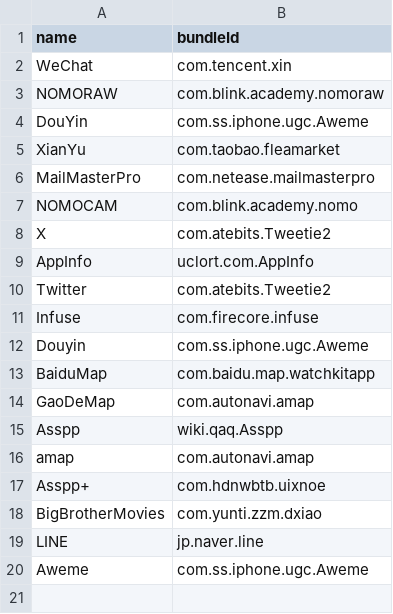
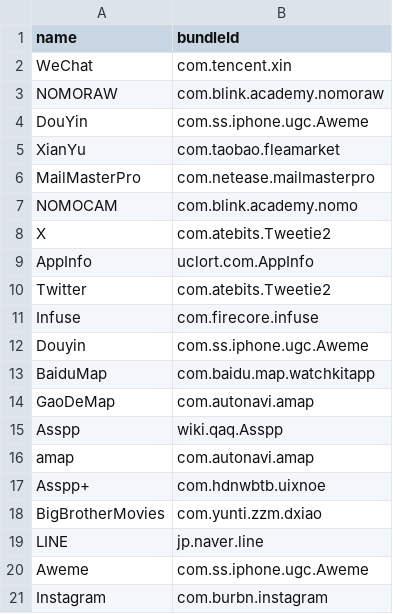
Before and after one commit to OwO-Network/Repo, a CSV file: bundleId.csv, drawn as a sheet.

```diff
--- a/bundleId.csv
+++ b/bundleId.csv
@@ -20 +20,2 @@ LINE,jp.naver.line
 Aweme,com.ss.iphone.ugc.Aweme
+Instagram,com.burbn.instagram
```
Also changed, not shown: 3 other files.
